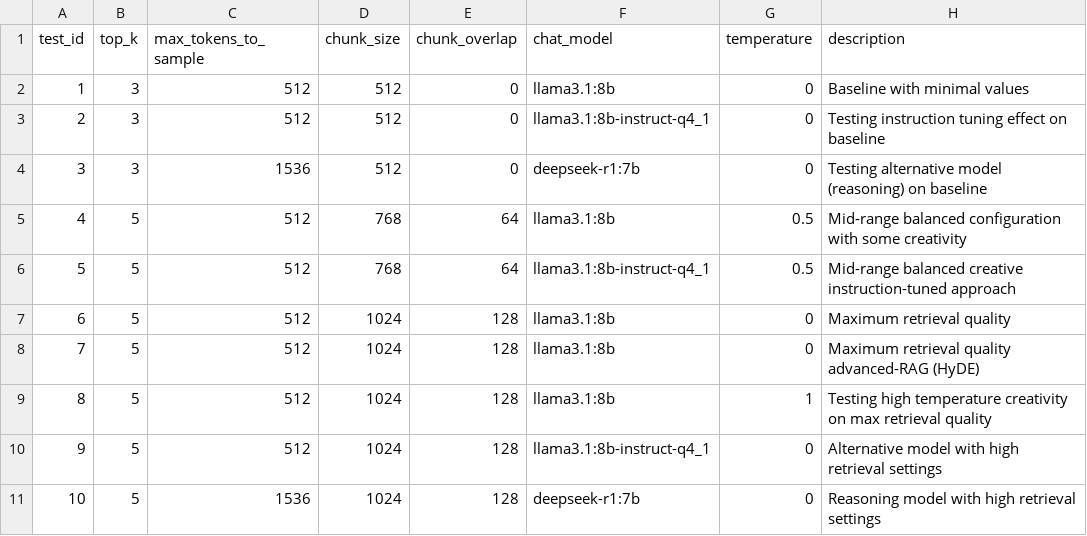
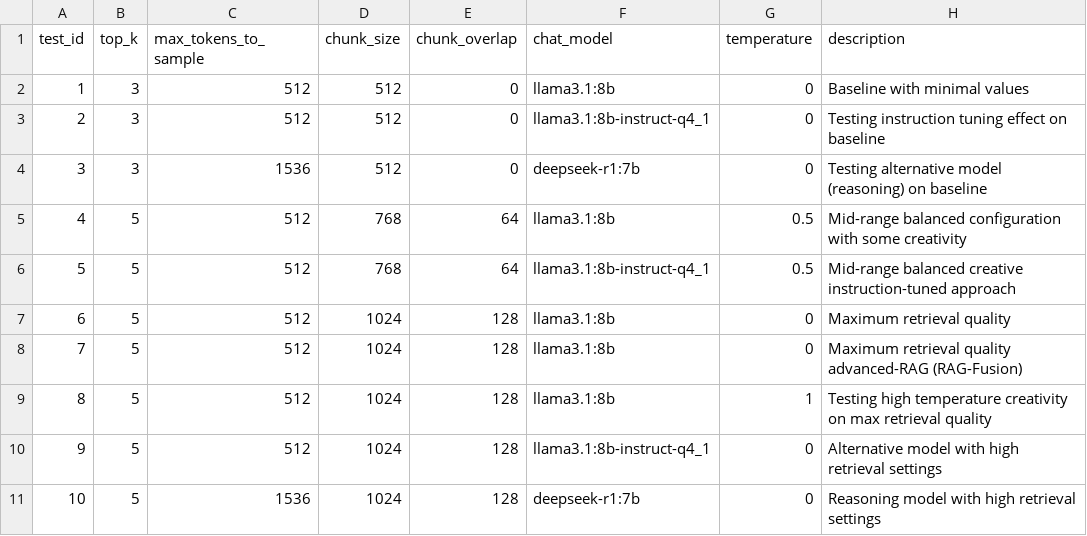
Before and after one commit to danielpetrov18/Evaluation-Approaches-for-Retrieval-Augmented-Generation-RAG-, a CSV file: experiments.csv, drawn as a sheet.

Commit message:
Generated all datasets. Added additional data to Readme. Fixed another experiment.

```diff
--- a/experiments.csv
+++ b/experiments.csv
@@ -7,3 +7,3 @@ test_id,top_k,max_tokens_to_sample,chunk_size,chunk_overlap,chat_model,temperatu
 6,5,512,1024,128,llama3.1:8b,0,Maximum retrieval quality
-7,5,512,1024,128,llama3.1:8b,0,Maximum retrieval quality advanced-RAG (HyDE)
+7,5,512,1024,128,llama3.1:8b,0,Maximum retrieval quality advanced-RAG (RAG-Fusion)
 8,5,512,1024,128,llama3.1:8b,1,Testing high temperature creativity on max retrieval quality
```
Also changed, not shown: 26 other files.
